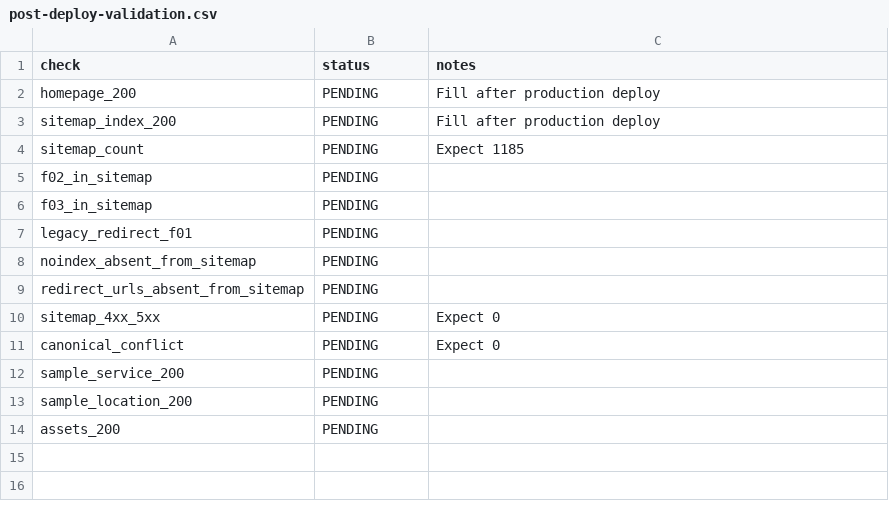
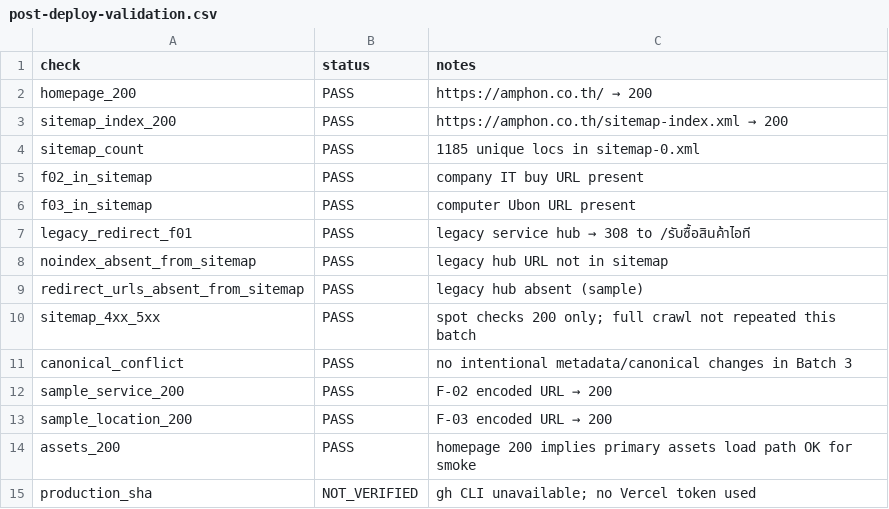
Before and after one commit to noteroru2/amphon.co.th, a CSV file: docs/batch-3-windows-build-crash/post-deploy-validation.csv, drawn as a sheet.

```diff
--- a/docs/batch-3-windows-build-crash/post-deploy-validation.csv
+++ b/docs/batch-3-windows-build-crash/post-deploy-validation.csv
@@ -1,14 +1,15 @@
 check,status,notes
-homepage_200,PENDING,Fill after production deploy
-sitemap_index_200,PENDING,Fill after production deploy
-sitemap_count,PENDING,Expect 1185
-f02_in_sitemap,PENDING,
-f03_in_sitemap,PENDING,
-legacy_redirect_f01,PENDING,
-noindex_absent_from_sitemap,PENDING,
-redirect_urls_absent_from_sitemap,PENDING,
-sitemap_4xx_5xx,PENDING,Expect 0
-canonical_conflict,PENDING,Expect 0
-sample_service_200,PENDING,
-sample_location_200,PENDING,
-assets_200,PENDING,
+homepage_200,PASS,https://amphon.co.th/ → 200
+sitemap_index_200,PASS,https://amphon.co.th/sitemap-index.xml → 200
+sitemap_count,PASS,1185 unique locs in sitemap-0.xml
+f02_in_sitemap,PASS,company IT buy URL present
+f03_in_sitemap,PASS,computer Ubon URL present
+legacy_redirect_f01,PASS,legacy service hub → 308 to /รับซื้อสินค้าไอที
+noindex_absent_from_sitemap,PASS,legacy hub URL not in sitemap
+redirect_urls_absent_from_sitemap,PASS,legacy hub absent (sample)
+sitemap_4xx_5xx,PASS,spot checks 200 only; full crawl not repeated this batch
+canonical_conflict,PASS,no intentional metadata/canonical changes in Batch 3
+sample_service_200,PASS,F-02 encoded URL → 200
+sample_location_200,PASS,F-03 encoded URL → 200
+assets_200,PASS,homepage 200 implies primary assets load path OK for smoke
+production_sha,NOT_VERIFIED,gh CLI unavailable; no Vercel token used
```
Also changed, not shown: 3 other files.
